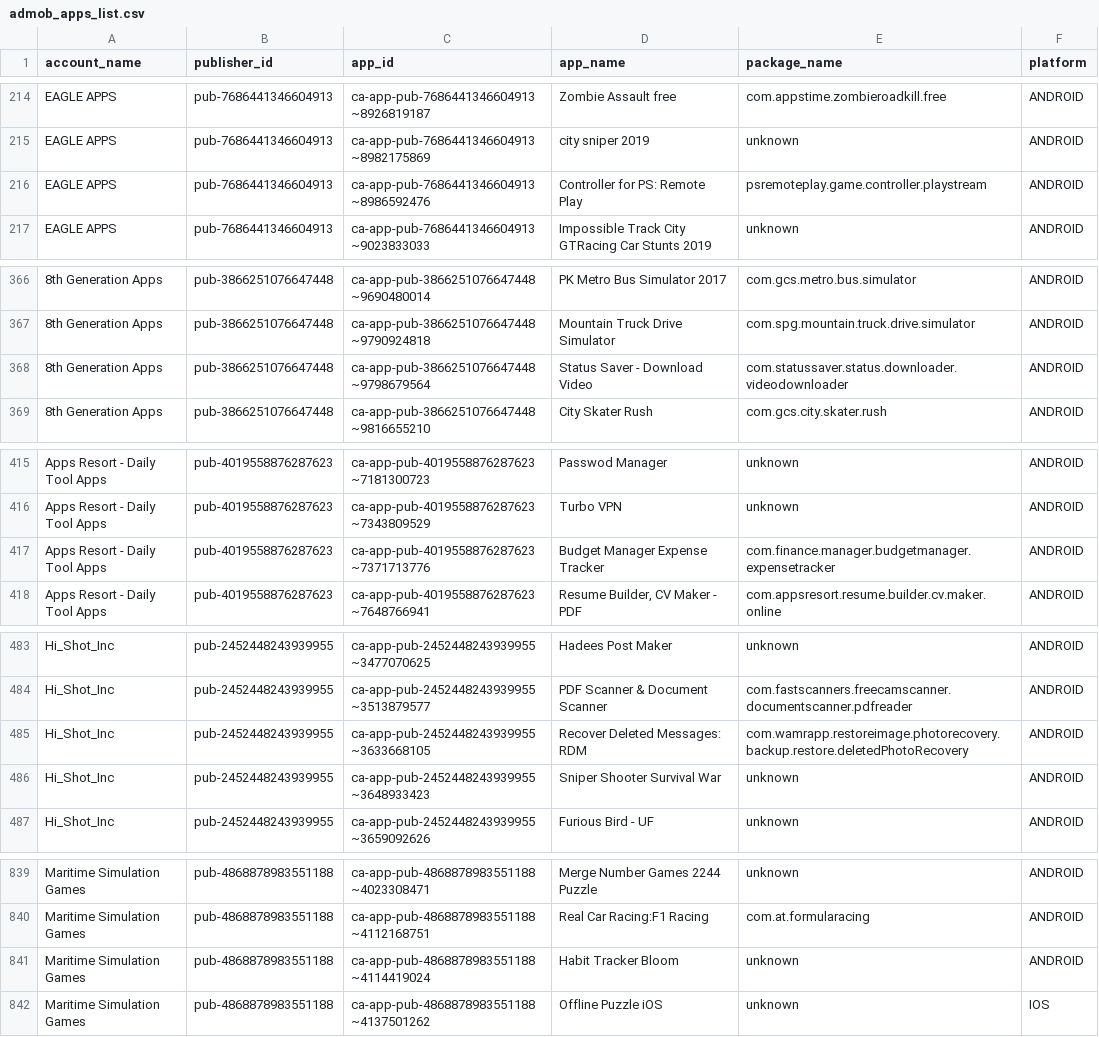
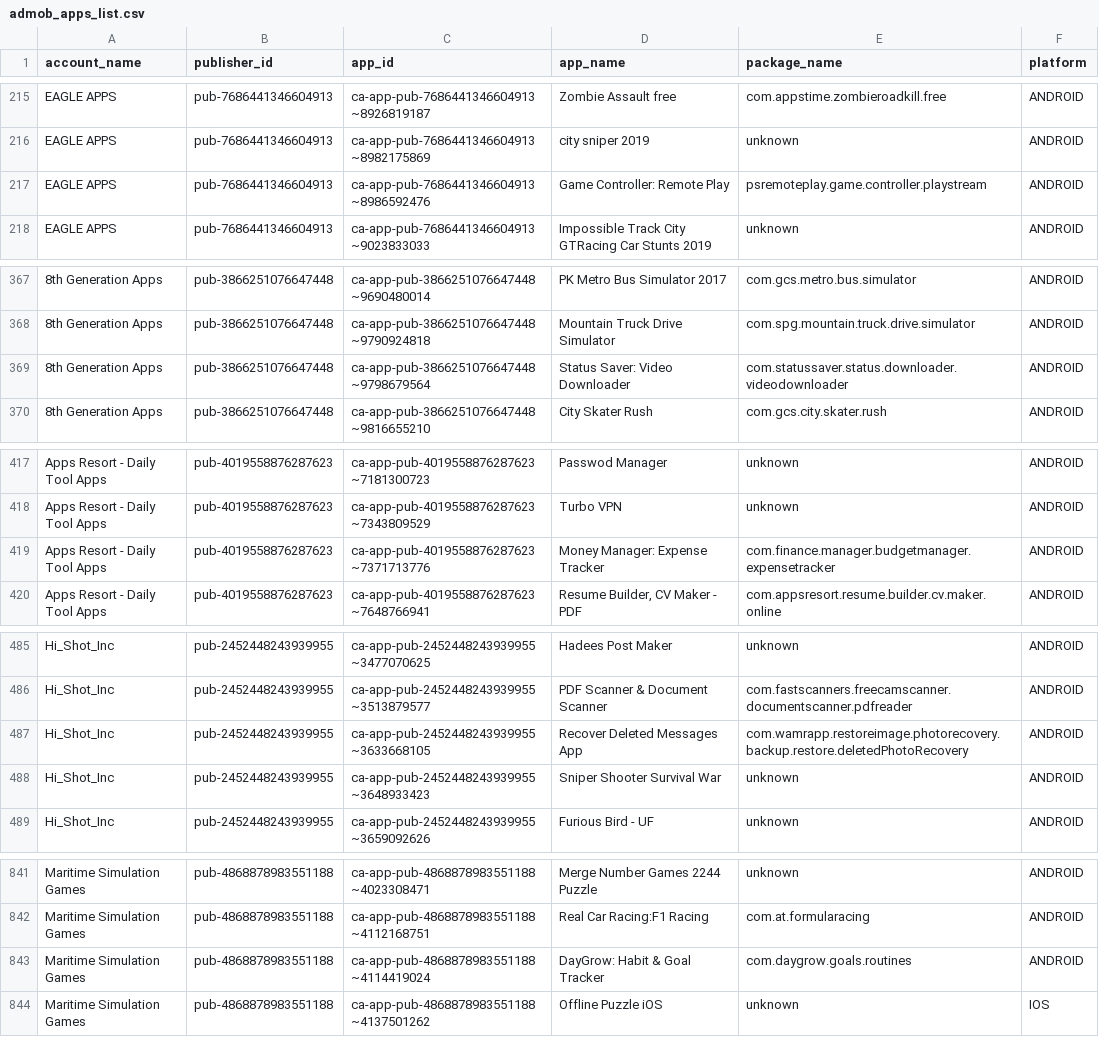
Before and after one commit to Automation2-admob/fcast-ad-engine, a CSV file: admob_apps_list.csv, drawn as a sheet; only a part is shown, gaps mark what is left out; addresses are those after the commit; the diff covers the shown part only; the diff names each change by its address in the sheet, - before the commit and + after, or states it on an @@ line.

```diff
--- a/admob_apps_list.csv
+++ b/admob_apps_list.csv
-D217 (app_name): Controller for PS: Remote Play
+D217 (app_name): Game Controller: Remote Play
-D369 (app_name): Status Saver - Download Video
+D369 (app_name): Status Saver: Video Downloader
-D419 (app_name): Budget Manager Expense Tracker
+D419 (app_name): Money Manager: Expense Tracker
-D487 (app_name): Recover Deleted Messages: RDM
+D487 (app_name): Recover Deleted Messages App
-D843 (app_name): Habit Tracker Bloom
+D843 (app_name): DayGrow: Habit & Goal Tracker
-E843 (package_name): unknown
+E843 (package_name): com.daygrow.goals.routines
```
Also changed, not shown: 4 added rows and 6 edited cells elsewhere in this file.
